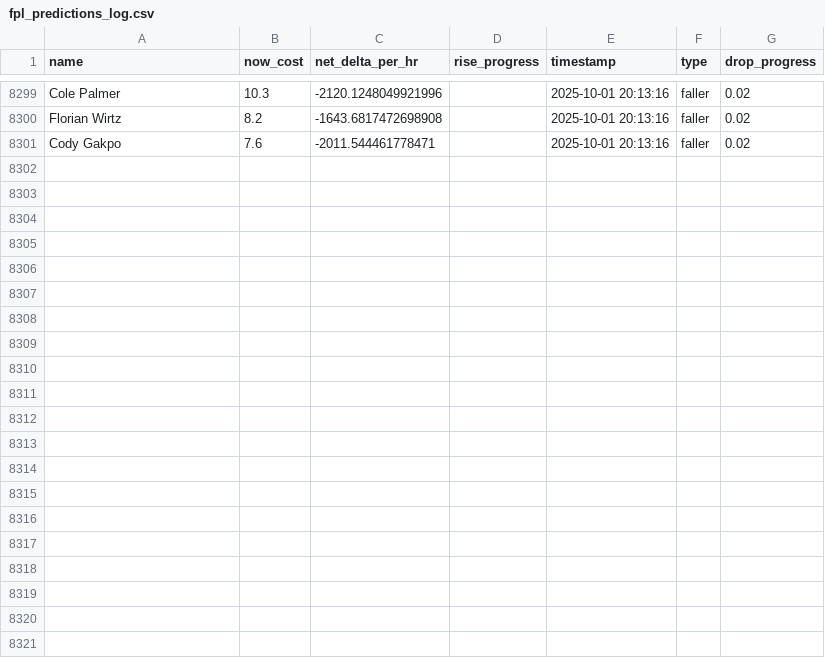
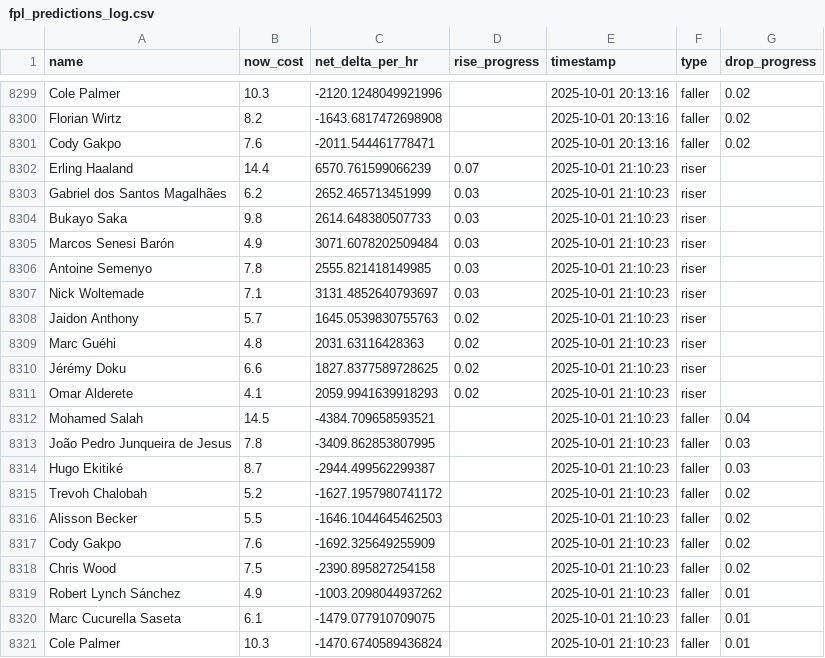
Before and after one commit to muhtasim-maleque/fpl-price-changes, a CSV file: fpl_predictions_log.csv, drawn as a sheet; only a part is shown, gaps mark what is left out.

```diff
--- a/fpl_predictions_log.csv
+++ b/fpl_predictions_log.csv
@@ -8301 +8301,21 @@ Florian Wirtz,8.2,-1643.6817472698908,,2025-10-01 20:13:16,faller,0.02
 Cody Gakpo,7.6,-2011.544461778471,,2025-10-01 20:13:16,faller,0.02
+Erling Haaland,14.4,6570.761599066239,0.07,2025-10-01 21:10:23,riser,
+Gabriel dos Santos Magalhães,6.2,2652.465713451999,0.03,2025-10-01 21:10:23,riser,
+Bukayo Saka,9.8,2614.648380507733,0.03,2025-10-01 21:10:23,riser,
+Marcos Senesi Barón,4.9,3071.6078202509484,0.03,2025-10-01 21:10:23,riser,
+Antoine Semenyo,7.8,2555.821418149985,0.03,2025-10-01 21:10:23,riser,
+Nick Woltemade,7.1,3131.4852640793697,0.03,2025-10-01 21:10:23,riser,
+Jaidon Anthony,5.7,1645.0539830755763,0.02,2025-10-01 21:10:23,riser,
+Marc Guéhi,4.8,2031.63116428363,0.02,2025-10-01 21:10:23,riser,
+Jérémy Doku,6.6,1827.8377589728625,0.02,2025-10-01 21:10:23,riser,
+Omar Alderete,4.1,2059.9941639918293,0.02,2025-10-01 21:10:23,riser,
+Mohamed Salah,14.5,-4384.709658593521,,2025-10-01 21:10:23,faller,0.04
+João Pedro Junqueira de Jesus,7.8,-3409.862853807995,,2025-10-01 21:10:23,faller,0.03
+Hugo Ekitiké,8.7,-2944.499562299387,,2025-10-01 21:10:23,faller,0.03
+Trevoh Chalobah,5.2,-1627.1957980741172,,2025-10-01 21:10:23,faller,0.02
+Alisson Becker,5.5,-1646.1044645462503,,2025-10-01 21:10:23,faller,0.02
+Cody Gakpo,7.6,-1692.325649255909,,2025-10-01 21:10:23,faller,0.02
+Chris Wood,7.5,-2390.895827254158,,2025-10-01 21:10:23,faller,0.02
+Robert Lynch Sánchez,4.9,-1003.2098044937262,,2025-10-01 21:10:23,faller,0.01
+Marc Cucurella Saseta,6.1,-1479.077910709075,,2025-10-01 21:10:23,faller,0.01
+Cole Palmer,10.3,-1470.6740589436824,,2025-10-01 21:10:23,faller,0.01
```
Also changed, not shown: fpl_summary.csv.
